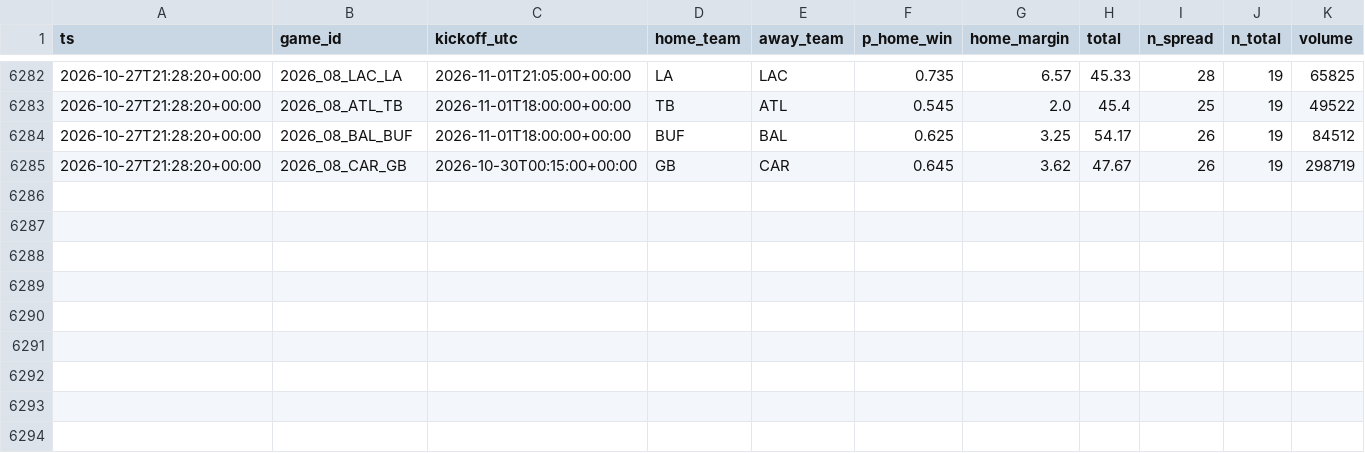
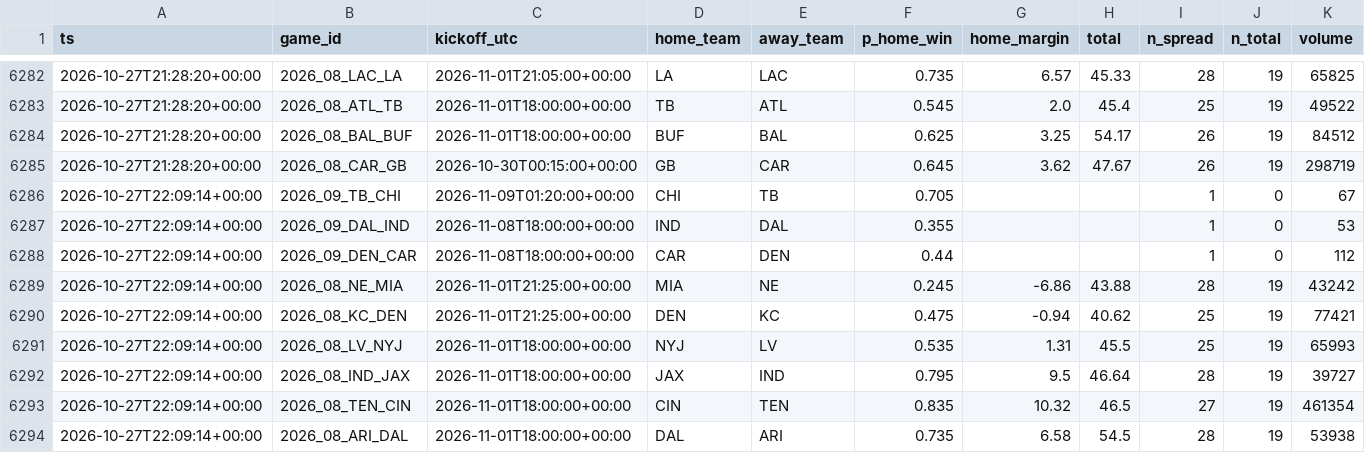
Before and after one commit to jferaz23/nfl-line-model, a CSV file: artifacts/kalshi/kalshi_nfl.csv, drawn as a sheet; only a part is shown, gaps mark what is left out.

```diff
--- a/artifacts/kalshi/kalshi_nfl.csv
+++ b/artifacts/kalshi/kalshi_nfl.csv
@@ -6285 +6285,10 @@ ts,game_id,kickoff_utc,home_team,away_team,p_home_win,home_margin,total,n_spread
 2026-10-27T21:28:20+00:00,2026_08_CAR_GB,2026-10-30T00:15:00+00:00,GB,CAR,0.645,3.62,47.67,26,19,298719
+2026-10-27T22:09:14+00:00,2026_09_TB_CHI,2026-11-09T01:20:00+00:00,CHI,TB,0.705,,,1,0,67
+2026-10-27T22:09:14+00:00,2026_09_DAL_IND,2026-11-08T18:00:00+00:00,IND,DAL,0.355,,,1,0,53
+2026-10-27T22:09:14+00:00,2026_09_DEN_CAR,2026-11-08T18:00:00+00:00,CAR,DEN,0.44,,,1,0,112
+2026-10-27T22:09:14+00:00,2026_08_NE_MIA,2026-11-01T21:25:00+00:00,MIA,NE,0.245,-6.86,43.88,28,19,43242
+2026-10-27T22:09:14+00:00,2026_08_KC_DEN,2026-11-01T21:25:00+00:00,DEN,KC,0.475,-0.94,40.62,25,19,77421
+2026-10-27T22:09:14+00:00,2026_08_LV_NYJ,2026-11-01T18:00:00+00:00,NYJ,LV,0.535,1.31,45.5,25,19,65993
+2026-10-27T22:09:14+00:00,2026_08_IND_JAX,2026-11-01T18:00:00+00:00,JAX,IND,0.795,9.5,46.64,28,19,39727
+2026-10-27T22:09:14+00:00,2026_08_TEN_CIN,2026-11-01T18:00:00+00:00,CIN,TEN,0.835,10.32,46.5,27,19,461354
+2026-10-27T22:09:14+00:00,2026_08_ARI_DAL,2026-11-01T18:00:00+00:00,DAL,ARI,0.735,6.58,54.5,28,19,53938
```
Also changed, not shown: artifacts/lines/espn_lines.csv, 6 other files.
